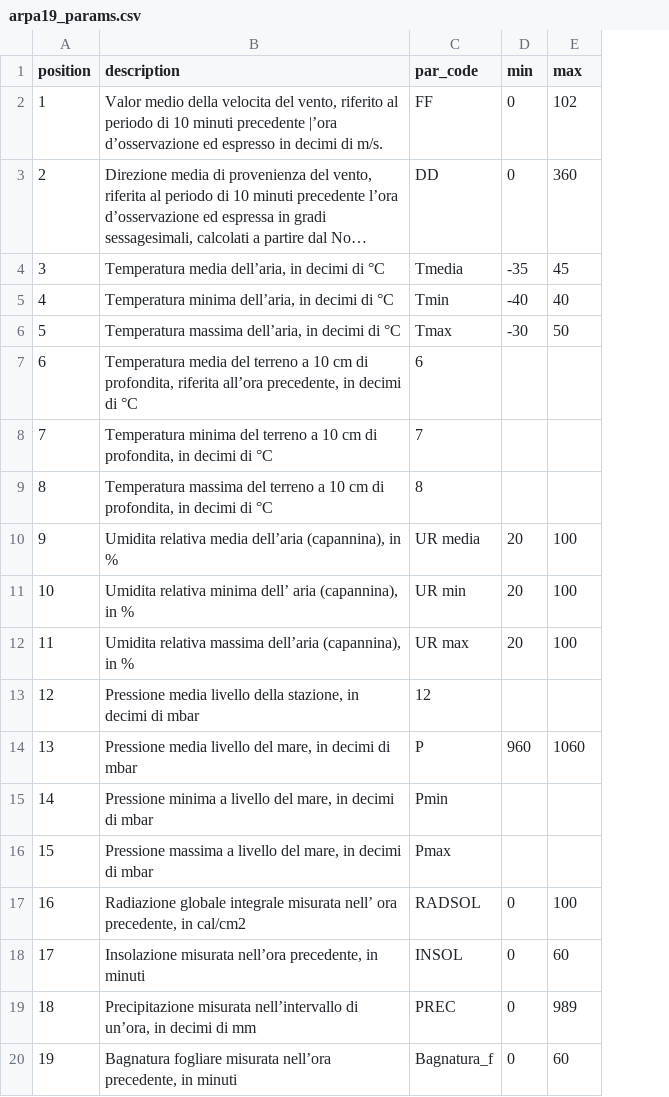
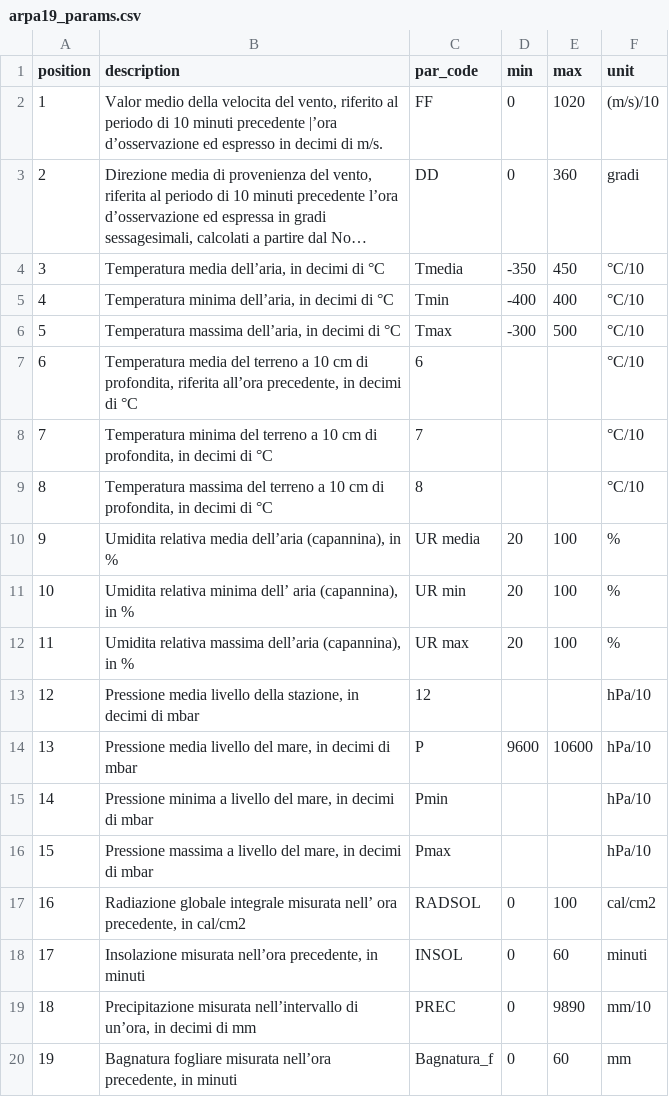
Before and after one commit to galegale8/sciafeed2024, a CSV file: sciafeed/arpa19_params.csv, drawn as a sheet; long unchanged cells end in …; the diff names each change by its address in the sheet, - before the commit and + after, or states it on an @@ line.

Commit message:
bugfix: min-max ranges in the right units

```diff
--- a/sciafeed/arpa19_params.csv
+++ b/sciafeed/arpa19_params.csv
+column F (unit), rows 2-20: (m/s)/10 | gradi | °C/10 | °C/10 | °C/10 | °C/10 | °C/10 | °C/10 | % | % | % | hPa/10 | hPa/10 | hPa/10 | hPa/10 | cal/cm2 | minuti | mm/10 | mm
-E2 (max): 102
+E2 (max): 1020
-D4 (min): -35
+D4 (min): -350
-E4 (max): 45
+E4 (max): 450
-D5 (min): -40
+D5 (min): -400
-E5 (max): 40
+E5 (max): 400
-D6 (min): -30
+D6 (min): -300
-E6 (max): 50
+E6 (max): 500
-D14 (min): 960
+D14 (min): 9600
-E14 (max): 1060
+E14 (max): 10600
-E19 (max): 989
+E19 (max): 9890
```
Also changed, not shown: 1 other file.
